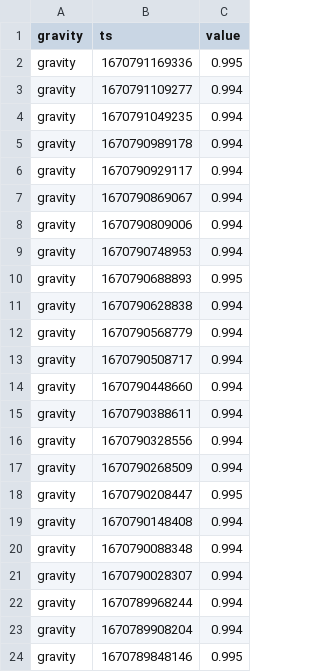
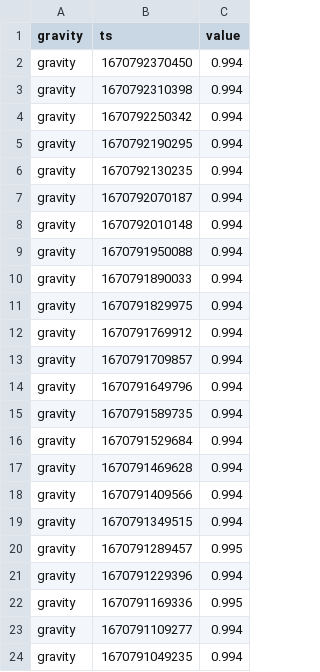
Before and after one commit to topzoz/BranntweinAG-data, a CSV file: gravity.csv, drawn as a sheet; only a part is shown; the shorter side is filled out with more unchanged rows.

```diff
--- a/gravity.csv
+++ b/gravity.csv
@@ -1,2 +1,22 @@
 gravity,ts,value
+gravity,1670792370450,0.994
+gravity,1670792310398,0.994
+gravity,1670792250342,0.994
+gravity,1670792190295,0.994
+gravity,1670792130235,0.994
+gravity,1670792070187,0.994
+gravity,1670792010148,0.994
+gravity,1670791950088,0.994
+gravity,1670791890033,0.994
+gravity,1670791829975,0.994
+gravity,1670791769912,0.994
+gravity,1670791709857,0.994
+gravity,1670791649796,0.994
+gravity,1670791589735,0.994
+gravity,1670791529684,0.994
+gravity,1670791469628,0.994
+gravity,1670791409566,0.994
+gravity,1670791349515,0.994
+gravity,1670791289457,0.995
+gravity,1670791229396,0.994
 gravity,1670791169336,0.995
```
Also changed, not shown: temperature.csv, weight.csv.
